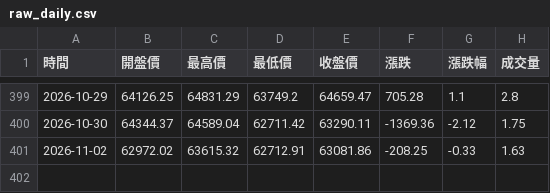
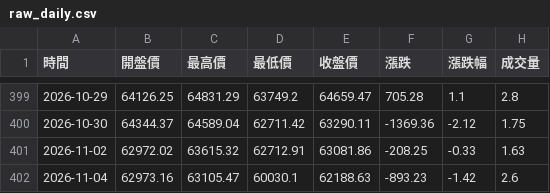
Before and after one commit to hawk82508-cloud/asia-europe-indices, a CSV file: data/N225/raw_daily.csv, drawn as a sheet; only a part is shown, gaps mark what is left out; the diff names each change by its address in the sheet, - before the commit and + after, or states it on an @@ line.

```diff
--- a/data/N225/raw_daily.csv
+++ b/data/N225/raw_daily.csv
+row 402: 2026-11-04 | 62973.16 | 63105.47 | 60030.1 | 62188.63 | -893.23 | -1.42 | 2.6
```
Also changed, not shown: data/FTSE/raw_daily.csv, data/GDAXI/raw_daily.csv, 20 other files.
